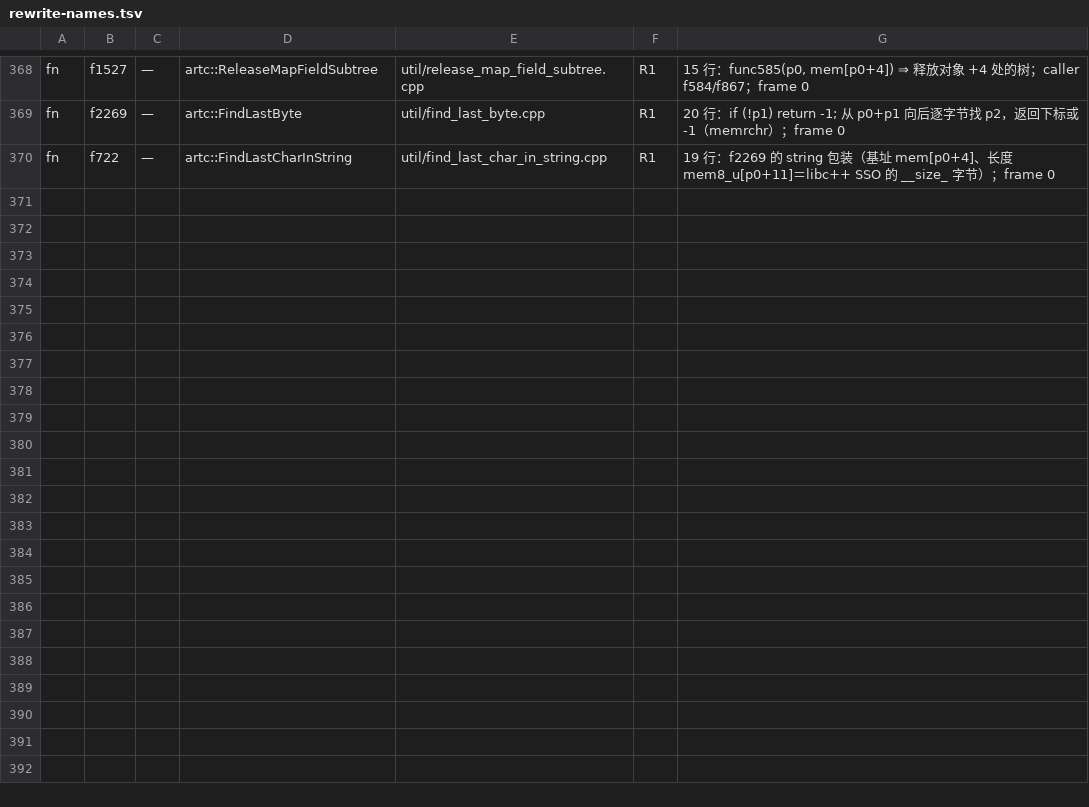
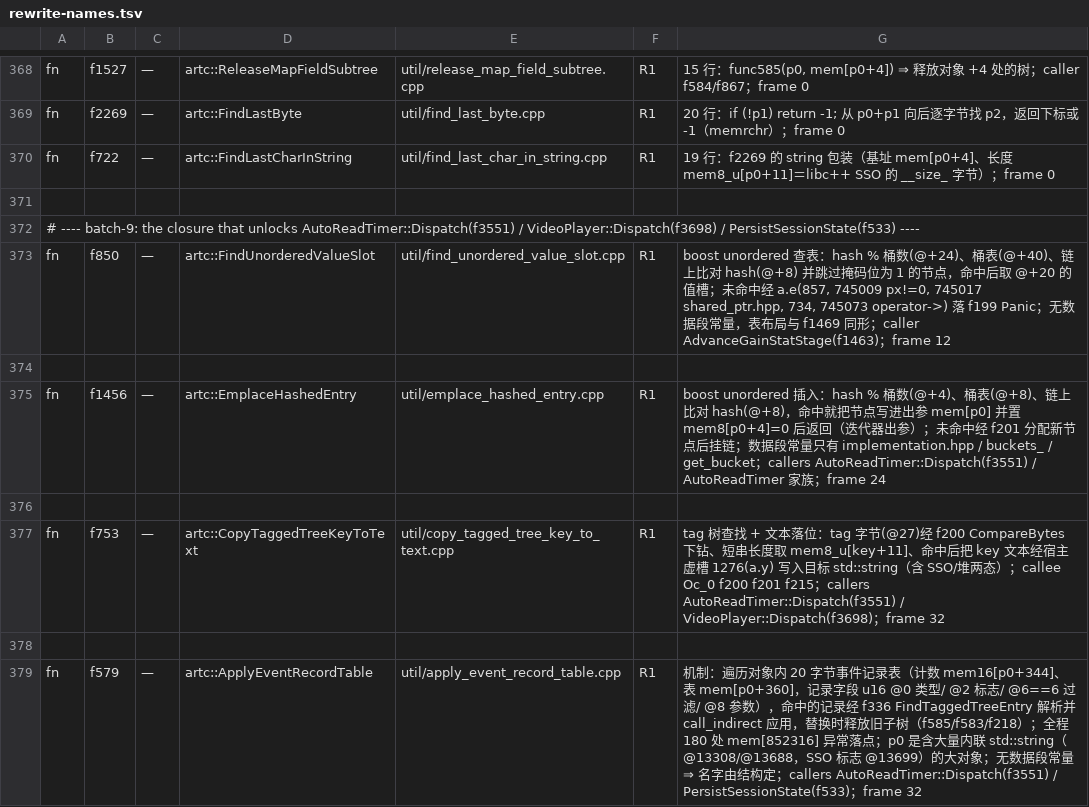
Before and after one commit to fylcr/online_gal, a TSV file: ports/artemis/rewrite-names.tsv, drawn as a sheet; only a part is shown, gaps mark what is left out; the diff names each change by its address in the sheet, - before the commit and + after, or states it on an @@ line.

Commit message:
artemis/rewrite: 批 9 — 4 个 callee 落地，解 AutoReadTimer::Dispatch / VideoPlayer::Dispatch / PersistSessionState
为解 f3551 AutoReadTimer::Dispatch(17,110) + f3698 VideoPlayer::Dispatch(2,907)
+ f533 PersistSessionState(1,459) 共 21,476 行 blocked，落地四个未计划 callee
（3,731 行）：

  f850   artc::FindUnorderedValueSlot       util/find_unordered_value_slot.cpp   314 行
  f1456  artc::EmplaceHashedEntry           util/emplace_hashed_entry.cpp        375 行
  f753   artc::CopyTaggedTreeKeyToText      util/copy_tagged_tree_key_to_text.cpp 435 行
  f579   artc::ApplyEventRecordTable        util/apply_event_record_table.cpp  2,607 行

定名依据（这四个都无数据段常量，全部由结构定）：
  f850  boost unordered 读：hash%桶数(@+24)、桶表(@+40)、掩码位跳跃、取 @+20 值槽，
        未命中经 a.e(857, px != 0, shared_ptr.hpp, 734, operator->) 落 f199；
        表布局与 f1469 FindOrInsertSoundObjectSlot 同形
  f1456 boost unordered 插入：hash%桶数(@+4)、桶表(@+8)，命中写迭代器出参后返回
  f753  tag 树查找（tag 字节@27 经 f200 比较）+ 把 key 文本经宿主虚槽 1276 写入
        std::string（SSO/堆两态）
  f579  遍历对象内 20 字节事件记录表（计数 @344、表 @360、u16 类型/标志/参数），
        经 f336 解析并 call_indirect 应用，替换时释放旧子树（f585/f583/f218）

闸门：style-gate PASS；build-bridge-route.sh asyncify → 284 products
spliced、bridge.wasm 41,406,705 B；tx-gen2 --check identical 4 / differing 0 /
absent 0；wasm-replace-test 4/4 PASS（agreement 66/66 · differ 0 · host
imports 207 · GL 65/65）；wasm-diff 66/66 differ 0；npm test 439/85/434 pass
0 fail 5 skip；真游戏帧锚 PASS（canvas 1510x731、lit 86.09%、3 帧、87 文件、
settled 18322660、settled 帧像素级一致）。

tx-plan：landed 284 / ready 23 / blocked 39。

```diff
--- a/ports/artemis/rewrite-names.tsv
+++ b/ports/artemis/rewrite-names.tsv
+row 371: (empty)
+row 372: # ---- batch-9: the closure that unlocks AutoReadTimer::Dispatch(f3551) / VideoPlayer::Dispatch(f3698) / PersistSessionState(f533) ----
+row 373: fn | f850 | — | artc::FindUnorderedValueSlot | util/find_unordered_value_slot.cpp | R1 | boost unordered 查表：hash % 桶数(@+24)、桶表(@+40)、链上比对 hash(@+8) 并跳过掩码位为 1 的节点，命中后取 @+20 的值槽；未命中经 a.e(857, 745009 px!=0, 745017 shared_ptr.hpp, 734, 745073 operator->) 落 f199 Panic；无数据段常量，表布局与 f1469 同形；caller AdvanceGainStatStage(f1463)；frame 12
+row 374: (empty)
+row 375: fn | f1456 | — | artc::EmplaceHashedEntry | util/emplace_hashed_entry.cpp | R1 | boost unordered 插入：hash % 桶数(@+4)、桶表(@+8)、链上比对 hash(@+8)，命中就把节点写进出参 mem[p0] 并置 mem8[p0+4]=0 后返回（迭代器出参）；未命中经 f201 分配新节点后挂链；数据段常量只有 implementation.hpp / buckets_ / get_bucket；callers AutoReadTimer::Dispatch(f3551) / AutoReadTimer 家族；frame 24
+row 376: (empty)
+row 377: fn | f753 | — | artc::CopyTaggedTreeKeyToText | util/copy_tagged_tree_key_to_text.cpp | R1 | tag 树查找 + 文本落位：tag 字节(@27)经 f200 CompareBytes 下钻、短串长度取 mem8_u[key+11]、命中后把 key 文本经宿主虚槽 1276(a.y) 写入目标 std::string（含 SSO/堆两态）；callee Oc_0 f200 f201 f215；callers AutoReadTimer::Dispatch(f3551) / VideoPlayer::Dispatch(f3698)；frame 32
+row 378: (empty)
+row 379: fn | f579 | — | artc::ApplyEventRecordTable | util/apply_event_record_table.cpp | R1 | 机制：遍历对象内 20 字节事件记录表（计数 mem16[p0+344]、表 mem[p0+360]，记录字段 u16 @0 类型/ @2 标志/ @6==6 过滤/ @8 参数），命中的记录经 f336 FindTaggedTreeEntry 解析并 call_indirect 应用，替换时释放旧子树（f585/f583/f218）；全程 180 处 mem[852316] 异常落点；p0 是含大量内联 std::string（@13308/@13688，SSO 标志 @13699）的大对象；无数据段常量 ⇒ 名字由结构定；callers AutoReadTimer::Dispatch(f3551) / PersistSessionState(f533)；frame 32
```
Also changed, not shown: 5 other files.
